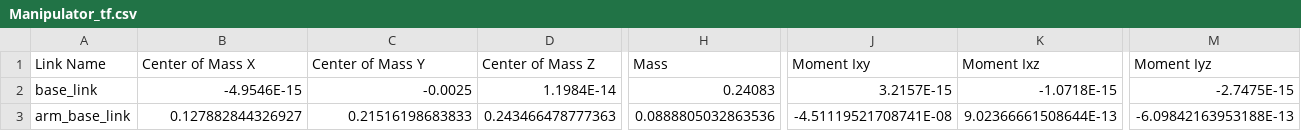
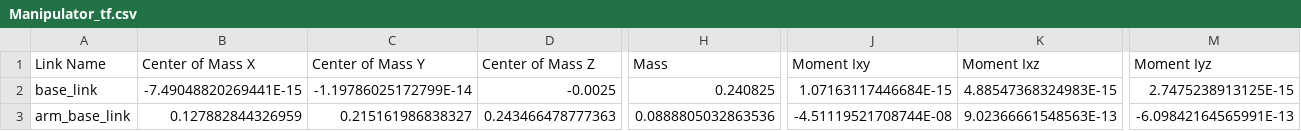
Before and after one commit to luppyfox/Autonomous_Luggage_Companion, a CSV file: Manipulator_tf/urdf/Manipulator_tf.csv, drawn as a sheet; only a part is shown, gaps mark what is left out; the diff covers the shown part only; the diff names each change by its address in the sheet, - before the commit and + after, or states it on an @@ line.

```diff
--- a/Manipulator_tf/urdf/Manipulator_tf.csv
+++ b/Manipulator_tf/urdf/Manipulator_tf.csv
-B2 (Center of Mass X): -4.9546E-15
+B2 (Center of Mass X): -7.49048820269441E-15
-C2 (Center of Mass Y): -0.0025
+C2 (Center of Mass Y): -1.19786025172799E-14
-D2 (Center of Mass Z): 1.1984E-14
+D2 (Center of Mass Z): -0.0025
-H2 (Mass): 0.24083
+H2 (Mass): 0.240825
-J2 (Moment Ixy): 3.2157E-15
+J2 (Moment Ixy): 1.07163117446684E-15
-K2 (Moment Ixz): -1.0718E-15
+K2 (Moment Ixz): 4.88547368324983E-15
-M2 (Moment Iyz): -2.7475E-15
+M2 (Moment Iyz): 2.7475238913125E-15
-B3 (Center of Mass X): 0.127882844326927
+B3 (Center of Mass X): 0.127882844326959
-C3 (Center of Mass Y): 0.21516198683833
+C3 (Center of Mass Y): 0.215161986838327
-J3 (Moment Ixy): -4.51119521708741E-08
+J3 (Moment Ixy): -4.51119521708744E-08
-K3 (Moment Ixz): 9.02366661508644E-13
+K3 (Moment Ixz): 9.02366661548563E-13
-M3 (Moment Iyz): -6.09842163953188E-13
+M3 (Moment Iyz): -6.09842164565991E-13
```
Also changed, not shown: 67 edited cells elsewhere in this file, 9 other files.
